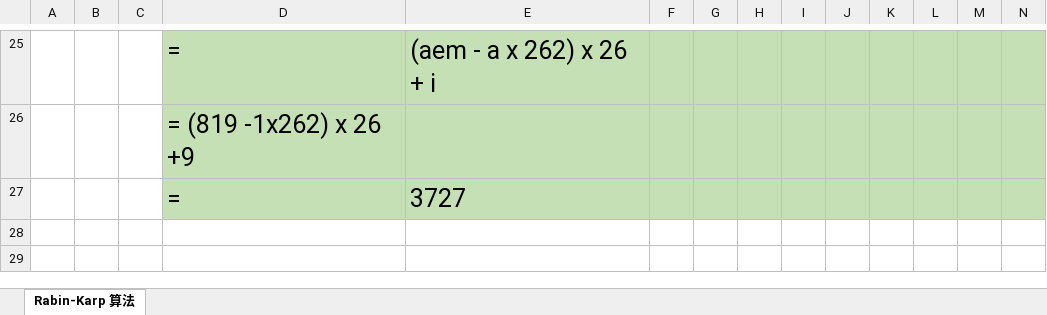
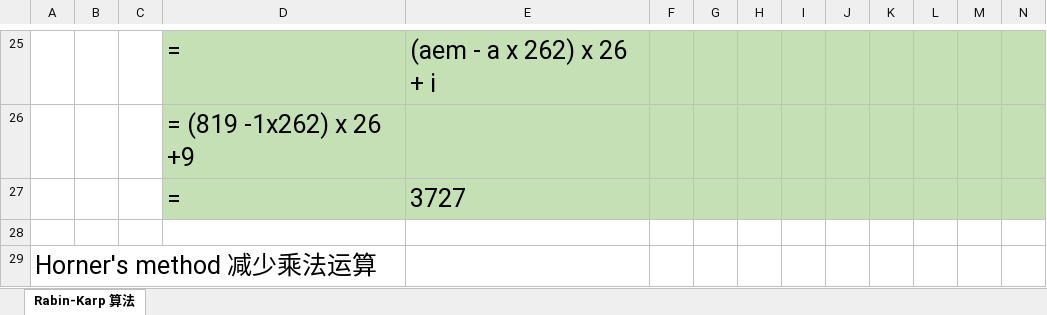
Before and after one commit to gzshawnliang/competitive-programming, an Excel workbook: doc/Other/Rabin–Karp算法.xlsx, sheet Rabin-Karp 算法, drawn as a sheet; only a part is shown, gaps mark what is left out; values as stored, in another font and other column widths than the file's, no borders; charts and pictures not drawn; rows hold the shown columns only; the diff names each change by its address in the sheet, - before the commit and + after, or states it on an @@ line.

```diff
--- a/doc/Other/Rabin–Karp算法.xlsx (sheet Rabin-Karp 算法)
+++ b/doc/Other/Rabin–Karp算法.xlsx (sheet Rabin-Karp 算法)
+row 28: (empty)
+row 29: Horner's method 减少乘法运算
```
Also changed, not shown: charts or pictures.
